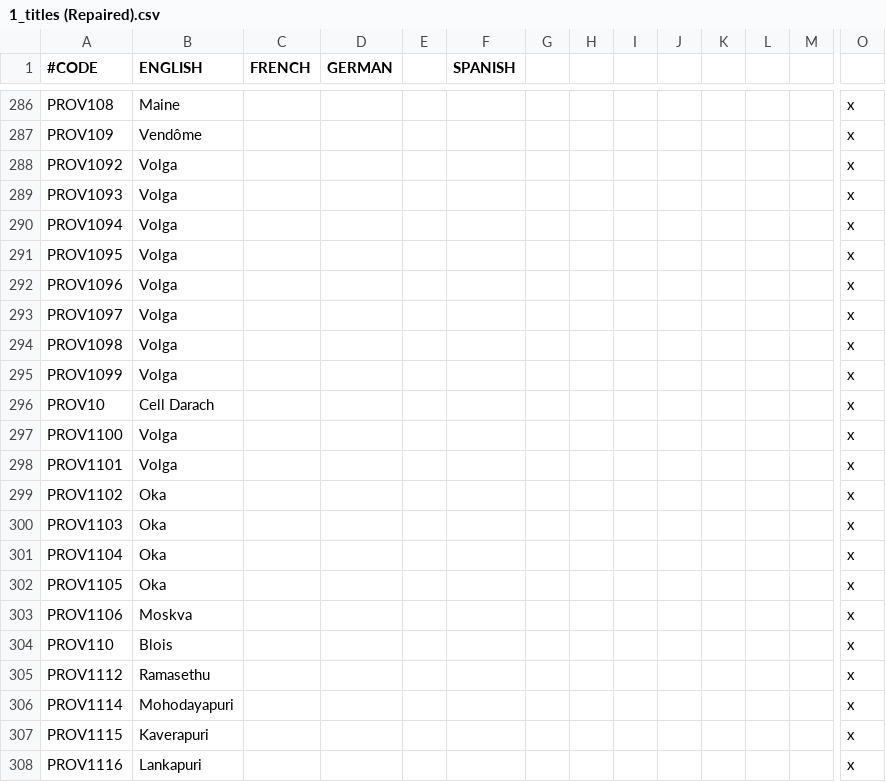
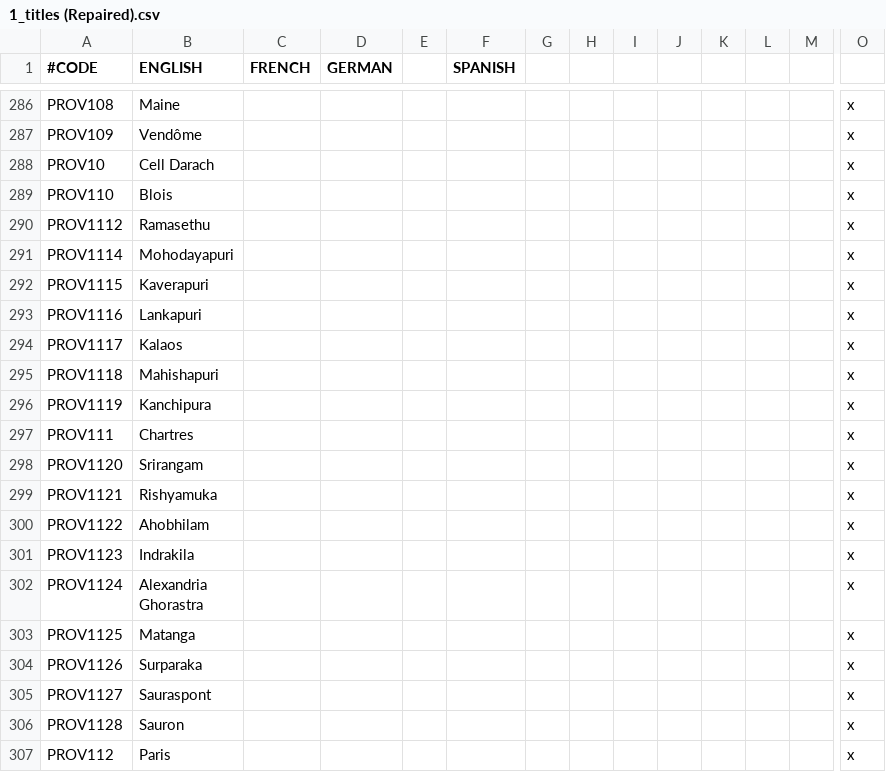
Before and after one commit to 00matthew2000/Lux-Ultima, a CSV file: localisation/1_titles (Repaired).csv, drawn as a sheet; only a part is shown, gaps mark what is left out; the shorter side is filled out with more unchanged rows; rows hold the shown columns only; the diff names each change by its address in the sheet, - before the commit and + after, or states it on an @@ line.

```diff
--- a/localisation/1_titles (Repaired).csv
+++ b/localisation/1_titles (Repaired).csv
-row 288: PROV1092 | Volga |  |  |  |  |  |  |  |  |  |  |  | x
-row 289: PROV1093 | Volga |  |  |  |  |  |  |  |  |  |  |  | x
-row 290: PROV1094 | Volga |  |  |  |  |  |  |  |  |  |  |  | x
-row 291: PROV1095 | Volga |  |  |  |  |  |  |  |  |  |  |  | x
-row 292: PROV1096 | Volga |  |  |  |  |  |  |  |  |  |  |  | x
-row 293: PROV1097 | Volga |  |  |  |  |  |  |  |  |  |  |  | x
-row 294: PROV1098 | Volga |  |  |  |  |  |  |  |  |  |  |  | x
-row 295: PROV1099 | Volga |  |  |  |  |  |  |  |  |  |  |  | x
-row 297: PROV1100 | Volga |  |  |  |  |  |  |  |  |  |  |  | x
-row 298: PROV1101 | Volga |  |  |  |  |  |  |  |  |  |  |  | x
-row 299: PROV1102 | Oka |  |  |  |  |  |  |  |  |  |  |  | x
-row 300: PROV1103 | Oka |  |  |  |  |  |  |  |  |  |  |  | x
-row 301: PROV1104 | Oka |  |  |  |  |  |  |  |  |  |  |  | x
-row 302: PROV1105 | Oka |  |  |  |  |  |  |  |  |  |  |  | x
-row 303: PROV1106 | Moskva |  |  |  |  |  |  |  |  |  |  |  | x
```
Also changed, not shown: map/adjacencies.csv, 2 other files.
